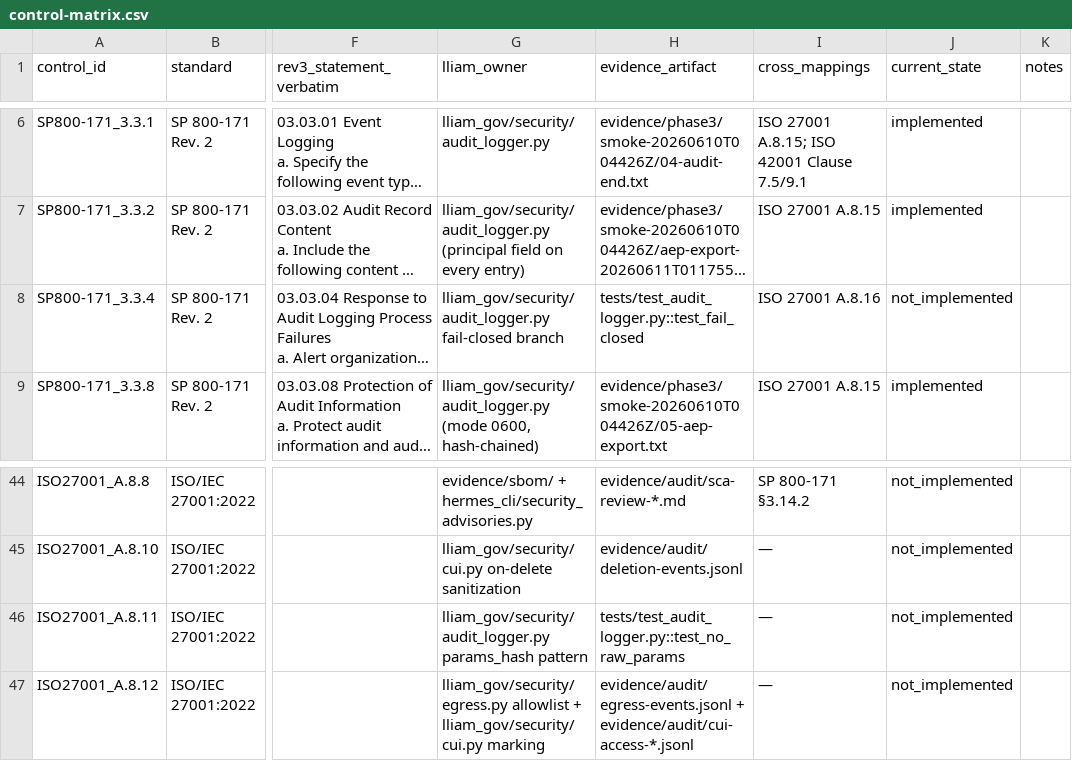
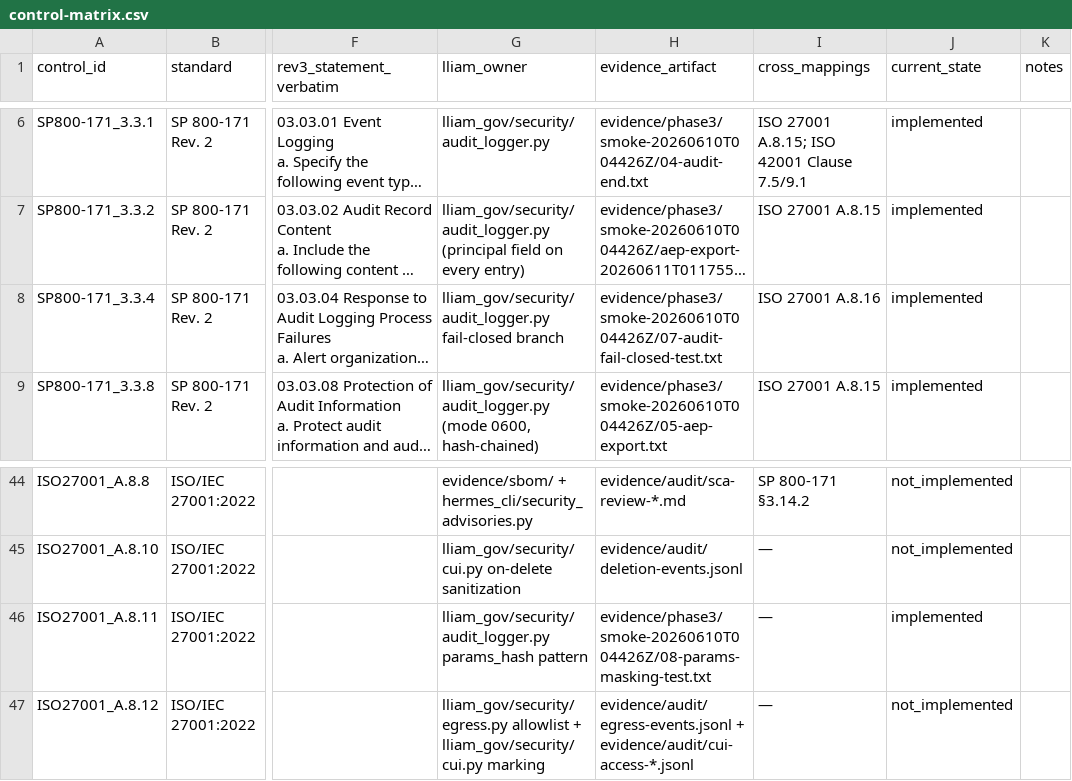
Before and after one commit to jdavis-cyber/lliam-gov, a CSV file: evidence/control-matrix.csv, drawn as a sheet; only a part is shown, gaps mark what is left out; long unchanged cells end in …; the diff names each change by its address in the sheet, - before the commit and + after, or states it on an @@ line.

Commit message:
feat(phase3): implement + evidence SP800-171 3.3.4 and ISO27001 A.8.11 (audit fail-closed + data masking)

```diff
--- a/evidence/control-matrix.csv
+++ b/evidence/control-matrix.csv
-H8 (evidence_artifact): tests/test_audit_logger.py::test_fail_closed
+H8 (evidence_artifact): evidence/phase3/smoke-20260610T004426Z/07-audit-fail-closed-test.txt
-J8 (current_state): not_implemented
+J8 (current_state): implemented
-H46 (evidence_artifact): tests/test_audit_logger.py::test_no_raw_params
+H46 (evidence_artifact): evidence/phase3/smoke-20260610T004426Z/08-params-masking-test.txt
-J46 (current_state): not_implemented
+J46 (current_state): implemented
```
Also changed, not shown: 3 other files.
